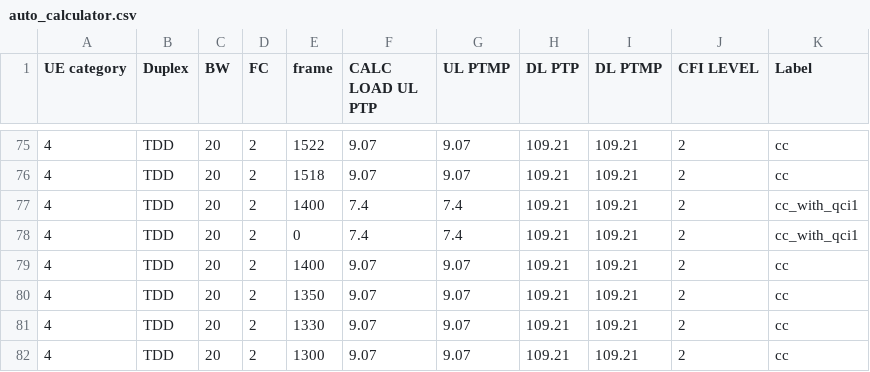
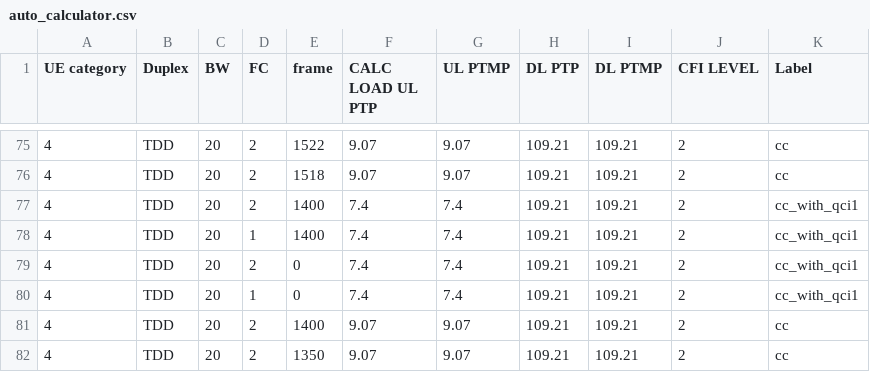
Before and after one commit to airspansvg/Testspan_Runners, a CSV file: src/main/resources/Traffic/auto_calculator.csv, drawn as a sheet; only a part is shown, gaps mark what is left out; the shorter side is filled out with more unchanged rows; the diff names each change by its address in the sheet, - before the commit and + after, or states it on an @@ line.

Commit message:
added fc1

```diff
--- a/src/main/resources/Traffic/auto_calculator.csv
+++ b/src/main/resources/Traffic/auto_calculator.csv
+row 78: 4 | TDD | 20 | 1 | 1400 | 7.4 | 7.4 | 109.21 | 109.21 | 2 | cc_with_qci1
+row 80: 4 | TDD | 20 | 1 | 0 | 7.4 | 7.4 | 109.21 | 109.21 | 2 | cc_with_qci1
```
